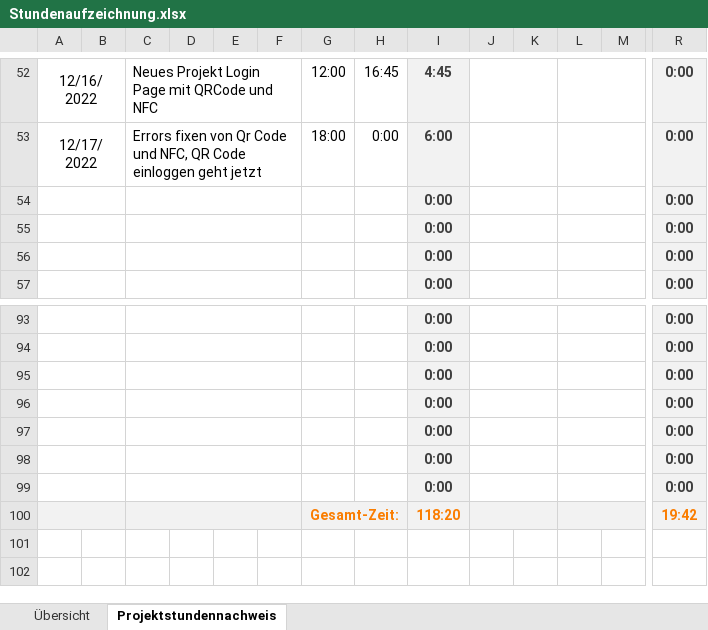
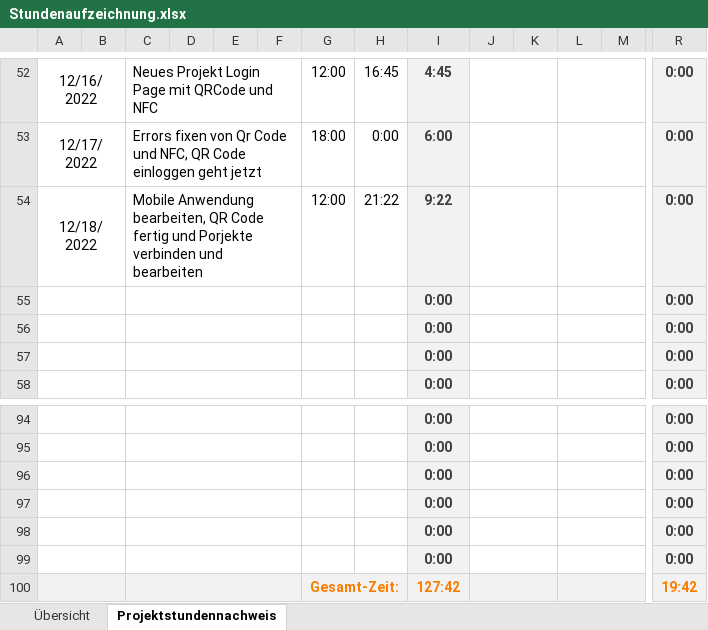
Before and after one commit to SonToni/AberGymMobile, an Excel workbook: Dokumente/Stundenaufzeichnung.xlsx, sheet Projektstundennachweis, drawn as a sheet; only a part is shown, gaps mark what is left out; values as stored, in another font and other column widths than the file's, no borders; removed rows and columns are numbered as before the commit, all else as after; rows hold the shown columns only; the diff names each change by its address in the sheet, - before the commit and + after, or states it on an @@ line.

Commit message:
Update Mobile App

```diff
--- a/Dokumente/Stundenaufzeichnung.xlsx (sheet Projektstundennachweis)
+++ b/Dokumente/Stundenaufzeichnung.xlsx (sheet Projektstundennachweis)
+row 54: 12/18/2022 |  | Mobile Anwendung bearbeiten, QR Code fertig und Porjekte verbinden und bearbeiten |  |  |  | 12:00 | 21:22 | 9:22 |  |  |  |  | 0:00
-row 99:  |  |  |  |  |  |  |  | 0:00 |  |  |  |  | 0:00
-I100: 118:20
+I100: 127:42
```
Also changed, not shown: sheet Übersicht, formulas that keep their value, 21 other files.
